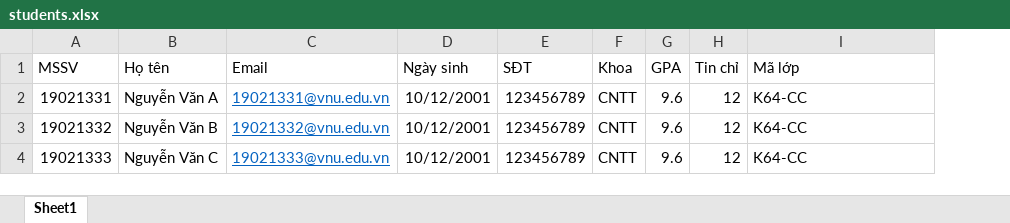
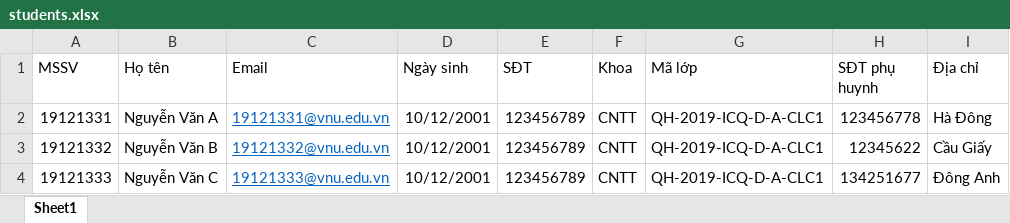
Before and after one commit to thesonpb/Student-Management-Website, an Excel workbook: public/assets/uploads/excel/students.xlsx, sheet Sheet1, drawn as a sheet; values as stored, in another font and other column widths than the file's, no borders; removed rows and columns are numbered as before the commit, all else as after; the diff names each change by its address in the sheet, - before the commit and + after, or states it on an @@ line.

Commit message:
Them add excel

```diff
--- a/public/assets/uploads/excel/students.xlsx (sheet Sheet1)
+++ b/public/assets/uploads/excel/students.xlsx (sheet Sheet1)
-column G (GPA), rows 2-4: all 9.6
-column H (Tin chỉ), rows 2-4: all 12
+column H (SĐT phụ huynh), rows 2-4: 123456778 | 12345622 | 134251677
+column I (Địa chỉ), rows 2-4: Hà Đông | Cầu Giấy | Đông Anh
-A2 (MSSV): 19021331
+A2 (MSSV): 19121331
-C2 (Email): 19021331@vnu.edu.vn
+C2 (Email): 19121331@vnu.edu.vn
-G2:G4 (Mã lớp): K64-CC
+G2:G4 (Mã lớp): QH-2019-ICQ-D-A-CLC1
-A3 (MSSV): 19021332
+A3 (MSSV): 19121332
-C3 (Email): 19021332@vnu.edu.vn
+C3 (Email): 19121332@vnu.edu.vn
-A4 (MSSV): 19021333
+A4 (MSSV): 19121333
-C4 (Email): 19021333@vnu.edu.vn
+C4 (Email): 19121333@vnu.edu.vn
```
Also changed, not shown: 12 other files.
